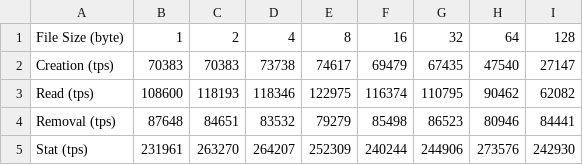
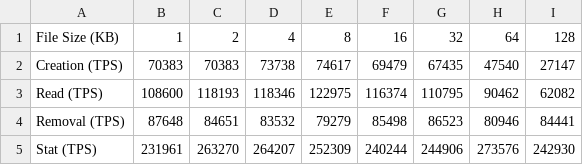
Before and after one commit to cubefs/cubefs, a CSV file: docs/source/csv/cfs-small-file-benchmark.csv, drawn as a sheet.

Commit message:
fix: data unit in evaluation document
Signed-off-by: Mofei Zhang <mofei2816@gmail.com>

```diff
--- a/docs/source/csv/cfs-small-file-benchmark.csv
+++ b/docs/source/csv/cfs-small-file-benchmark.csv
@@ -1,5 +1,5 @@
-File Size (byte),1,2,4,8,16,32,64,128
-Creation (tps),70383,70383,73738,74617,69479,67435,47540,27147
-Read (tps),108600,118193,118346,122975,116374,110795,90462,62082
-Removal (tps),87648,84651,83532,79279,85498,86523,80946,84441
-Stat (tps),231961,263270,264207,252309,240244,244906,273576,242930
+File Size (KB),1,2,4,8,16,32,64,128
+Creation (TPS),70383,70383,73738,74617,69479,67435,47540,27147
+Read (TPS),108600,118193,118346,122975,116374,110795,90462,62082
+Removal (TPS),87648,84651,83532,79279,85498,86523,80946,84441
+Stat (TPS),231961,263270,264207,252309,240244,244906,273576,242930
```
Also changed, not shown: 1 other file.
